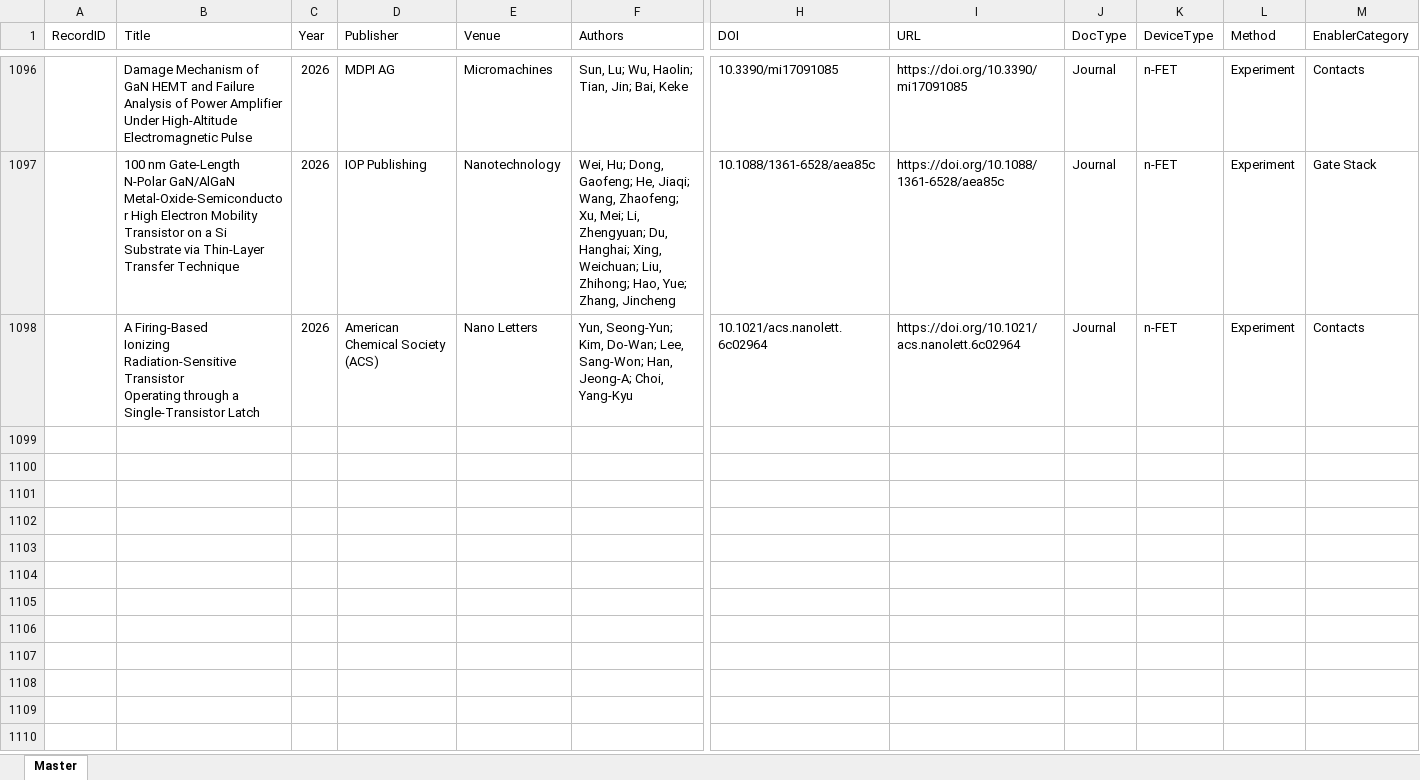
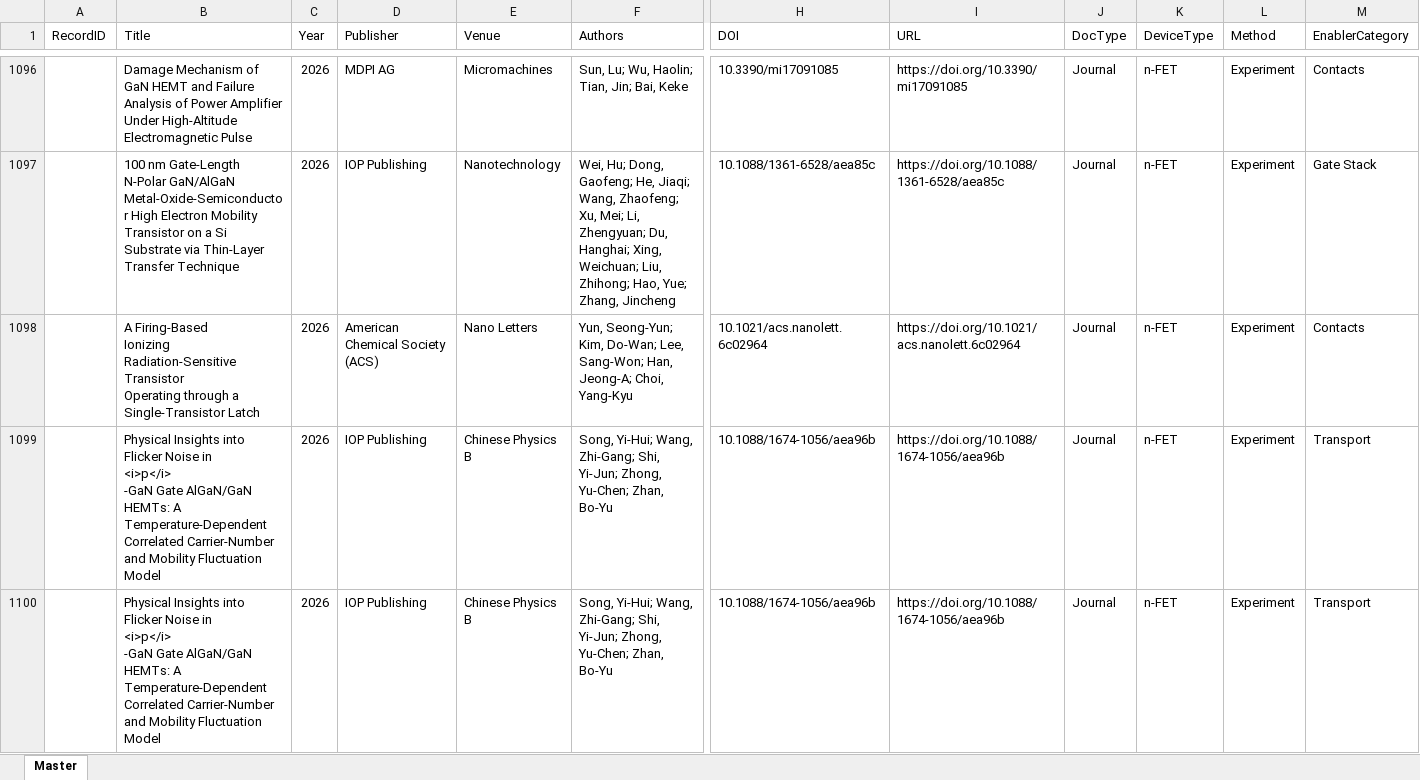
Before and after one commit to kainlulow/IKD_GaN_CMOS, an Excel workbook: 01_literature/IKD_Literature_Master.xlsx, sheet Master, drawn as a sheet; only a part is shown, gaps mark what is left out; values as stored, in another font and other column widths than the file's, no borders; rows hold the shown columns only; ↵ is a line break in a cell; the diff covers the shown part only; the diff names each change by its address in the sheet, - before the commit and + after, or states it on an @@ line.

```diff
--- a/01_literature/IKD_Literature_Master.xlsx (sheet Master)
+++ b/01_literature/IKD_Literature_Master.xlsx (sheet Master)
+row 1099:  | Physical Insights into Flicker Noise in ↵ <i>p</i> ↵ -GaN Gate AlGaN/GaN HEMTs: A Temperature-Dependent Correlated Carrier-Number and Mobility Fluctuation Model | 2026 | IOP Publishing | Chinese Physics B | Song, Yi-Hui; Wang, Zhi-Gang; Shi, Yi-Jun; Zhong, Yu-Chen; Zhan, Bo-Yu | 10.1088/1674-1056/aea96b | https://doi.org/10.1088/1674-1056/aea96b | Journal | n-FET | Experiment | Transport
+row 1100:  | Physical Insights into Flicker Noise in ↵ <i>p</i> ↵ -GaN Gate AlGaN/GaN HEMTs: A Temperature-Dependent Correlated Carrier-Number and Mobility Fluctuation Model | 2026 | IOP Publishing | Chinese Physics B | Song, Yi-Hui; Wang, Zhi-Gang; Shi, Yi-Jun; Zhong, Yu-Chen; Zhan, Bo-Yu | 10.1088/1674-1056/aea96b | https://doi.org/10.1088/1674-1056/aea96b | Journal | n-FET | Experiment | Transport
```
Also changed, not shown: 3 added rows elsewhere in this sheet, 3 other files.
